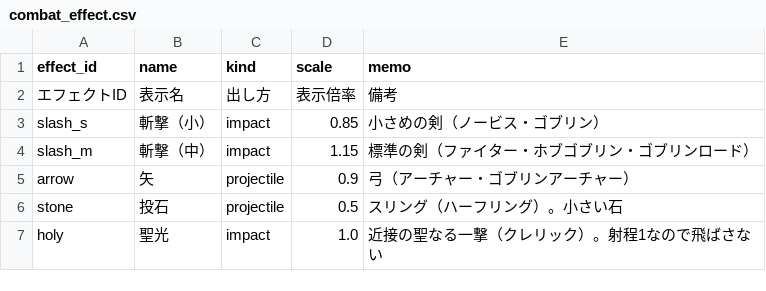
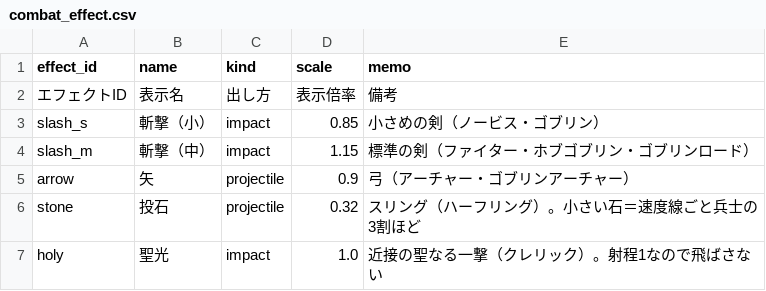
Before and after one commit to sway11466/senaris, a CSV file: data/effects/combat_effect.csv, drawn as a sheet.

```diff
--- a/data/effects/combat_effect.csv
+++ b/data/effects/combat_effect.csv
@@ -5,3 +5,3 @@ slash_m,斬撃（中）,impact,1.15,標準の剣（ファイター・ホブゴ
 arrow,矢,projectile,0.9,弓（アーチャー・ゴブリンアーチャー）
-stone,投石,projectile,0.5,スリング（ハーフリング）。小さい石
+stone,投石,projectile,0.32,スリング（ハーフリング）。小さい石＝速度線ごと兵士の3割ほど
 holy,聖光,impact,1.0,近接の聖なる一撃（クレリック）。射程1なので飛ばさない
```
Also changed, not shown: 5 other files.
